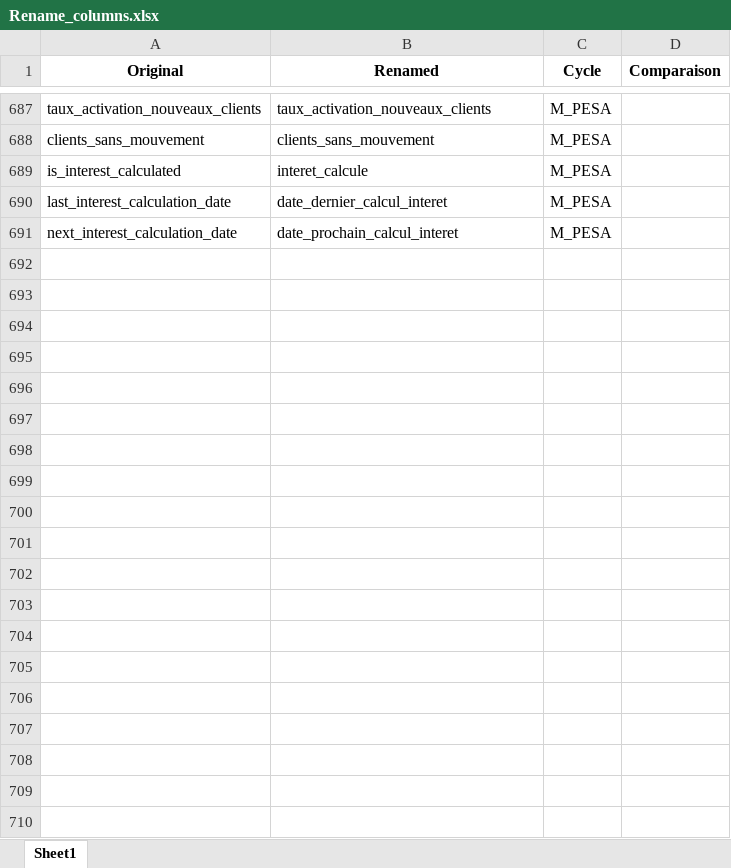
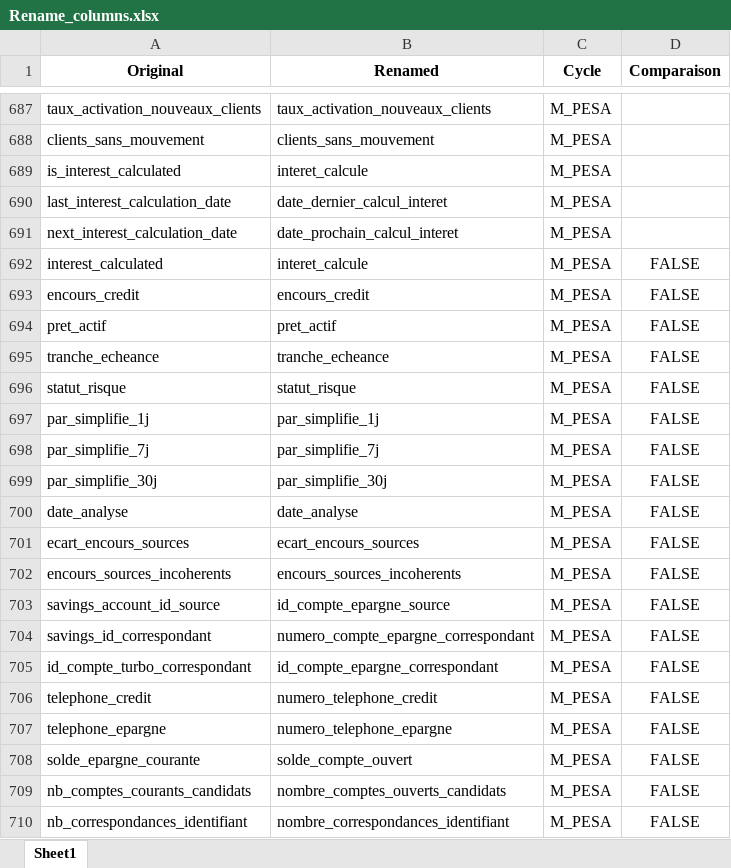
Before and after one commit to gitmupanzi/controle_interne, an Excel workbook: data/Rename_columns.xlsx, sheet Sheet1, drawn as a sheet; only a part is shown, gaps mark what is left out; values as stored, in another font and other column widths than the file's, no borders; the diff covers the shown part only; the diff names each change by its address in the sheet, - before the commit and + after, or states it on an @@ line.

```diff
--- a/data/Rename_columns.xlsx (sheet Sheet1)
+++ b/data/Rename_columns.xlsx (sheet Sheet1)
+row 692: interest_calculated | interet_calcule | M_PESA | FALSE
+row 693: encours_credit | encours_credit | M_PESA | FALSE
+row 694: pret_actif | pret_actif | M_PESA | FALSE
+row 695: tranche_echeance | tranche_echeance | M_PESA | FALSE
+row 696: statut_risque | statut_risque | M_PESA | FALSE
+row 697: par_simplifie_1j | par_simplifie_1j | M_PESA | FALSE
+row 698: par_simplifie_7j | par_simplifie_7j | M_PESA | FALSE
+row 699: par_simplifie_30j | par_simplifie_30j | M_PESA | FALSE
+row 700: date_analyse | date_analyse | M_PESA | FALSE
+row 701: ecart_encours_sources | ecart_encours_sources | M_PESA | FALSE
+row 702: encours_sources_incoherents | encours_sources_incoherents | M_PESA | FALSE
+row 703: savings_account_id_source | id_compte_epargne_source | M_PESA | FALSE
+row 704: savings_id_correspondant | numero_compte_epargne_correspondant | M_PESA | FALSE
+row 705: id_compte_turbo_correspondant | id_compte_epargne_correspondant | M_PESA | FALSE
+row 706: telephone_credit | numero_telephone_credit | M_PESA | FALSE
+row 707: telephone_epargne | numero_telephone_epargne | M_PESA | FALSE
+row 708: solde_epargne_courante | solde_compte_ouvert | M_PESA | FALSE
+row 709: nb_comptes_courants_candidats | nombre_comptes_ouverts_candidats | M_PESA | FALSE
+row 710: nb_correspondances_identifiant | nombre_correspondances_identifiant | M_PESA | FALSE
```
Also changed, not shown: 21 added rows and 2 edited cells elsewhere in this sheet, 9 other files.
